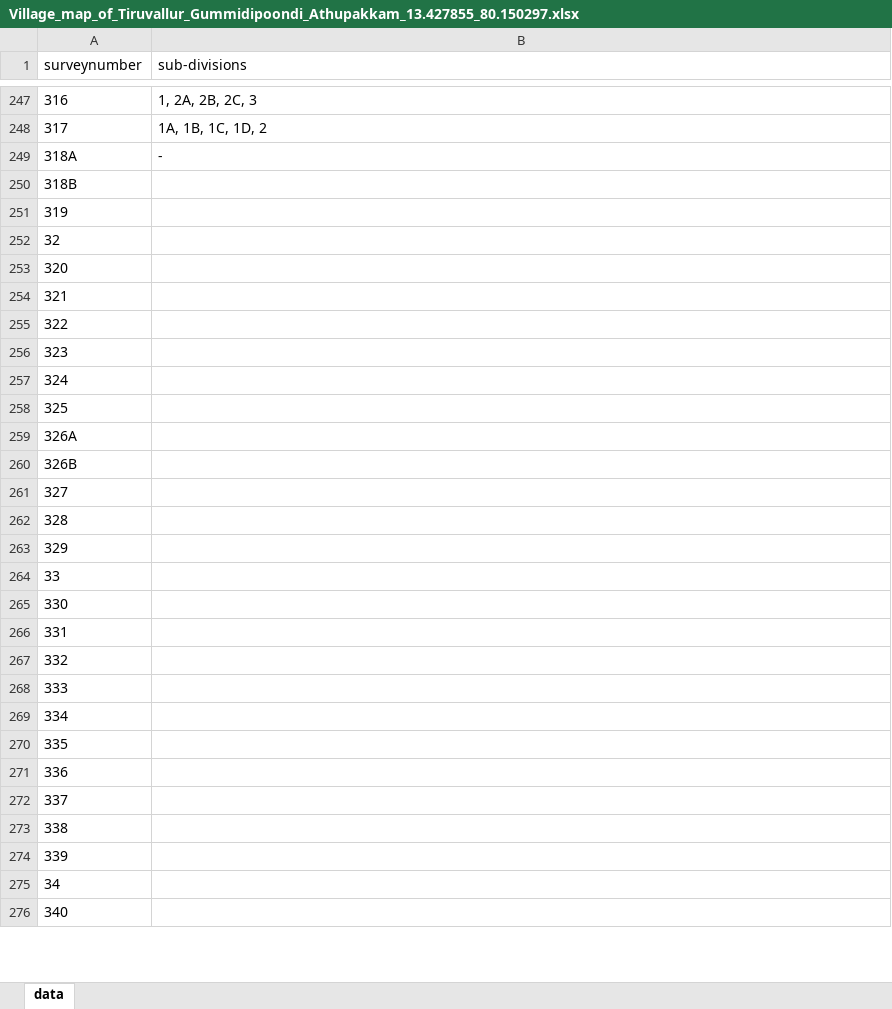
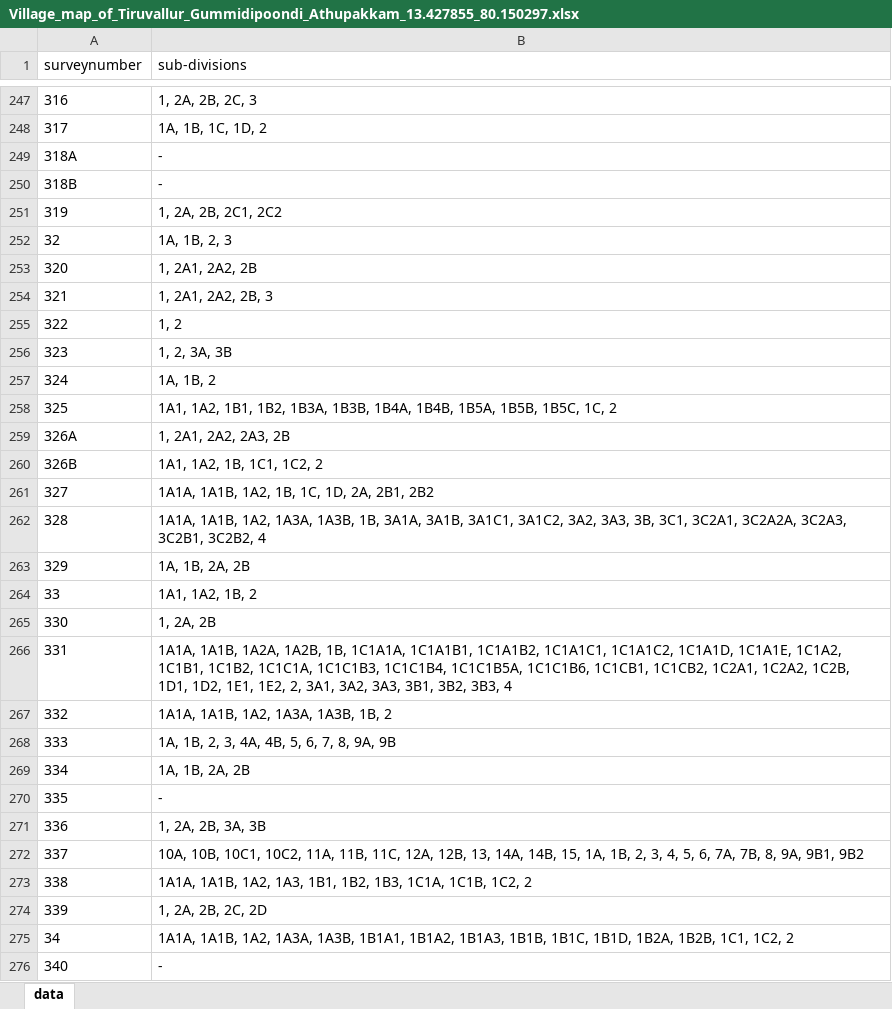
Before and after one commit to sivaramanRW/scraper-glv, an Excel workbook: out/Village_map_of_Tiruvallur_Gummidipoondi_Athupakkam_13.427855_80.150297.xlsx, sheet data, drawn as a sheet; only a part is shown, gaps mark what is left out; values as stored, in another font and other column widths than the file's, no borders; the diff covers the shown part only; the diff names each change by its address in the sheet, - before the commit and + after, or states it on an @@ line.

Commit message:
progress: 55 village workbooks (randomwalk-TRX50-WS 2026-10-10T04:30:00Z)

```diff
--- a/out/Village_map_of_Tiruvallur_Gummidipoondi_Athupakkam_13.427855_80.150297.xlsx (sheet data)
+++ b/out/Village_map_of_Tiruvallur_Gummidipoondi_Athupakkam_13.427855_80.150297.xlsx (sheet data)
-B250 (sub-divisions): (empty)
+B250 (sub-divisions): -
-B251 (sub-divisions): (empty)
+B251 (sub-divisions): 1, 2A, 2B, 2C1, 2C2
-B252 (sub-divisions): (empty)
+B252 (sub-divisions): 1A, 1B, 2, 3
-B253 (sub-divisions): (empty)
+B253 (sub-divisions): 1, 2A1, 2A2, 2B
-B254 (sub-divisions): (empty)
+B254 (sub-divisions): 1, 2A1, 2A2, 2B, 3
-B255 (sub-divisions): (empty)
+B255 (sub-divisions): 1, 2
-B256 (sub-divisions): (empty)
+B256 (sub-divisions): 1, 2, 3A, 3B
-B257 (sub-divisions): (empty)
+B257 (sub-divisions): 1A, 1B, 2
-B258 (sub-divisions): (empty)
+B258 (sub-divisions): 1A1, 1A2, 1B1, 1B2, 1B3A, 1B3B, 1B4A, 1B4B, 1B5A, 1B5B, 1B5C, 1C, 2
-B259 (sub-divisions): (empty)
+B259 (sub-divisions): 1, 2A1, 2A2, 2A3, 2B
-B260 (sub-divisions): (empty)
+B260 (sub-divisions): 1A1, 1A2, 1B, 1C1, 1C2, 2
-B261 (sub-divisions): (empty)
+B261 (sub-divisions): 1A1A, 1A1B, 1A2, 1B, 1C, 1D, 2A, 2B1, 2B2
-B262 (sub-divisions): (empty)
+B262 (sub-divisions): 1A1A, 1A1B, 1A2, 1A3A, 1A3B, 1B, 3A1A, 3A1B, 3A1C1, 3A1C2, 3A2, 3A3, 3B, 3C1, 3C2A1, 3C2A2A, 3C2A3, 3C2B1, 3C2B2, 4
-B263 (sub-divisions): (empty)
+B263 (sub-divisions): 1A, 1B, 2A, 2B
-B264 (sub-divisions): (empty)
+B264 (sub-divisions): 1A1, 1A2, 1B, 2
-B265 (sub-divisions): (empty)
+B265 (sub-divisions): 1, 2A, 2B
-B266 (sub-divisions): (empty)
+B266 (sub-divisions): 1A1A, 1A1B, 1A2A, 1A2B, 1B, 1C1A1A, 1C1A1B1, 1C1A1B2, 1C1A1C1, 1C1A1C2, 1C1A1D, 1C1A1E, 1C1A2, 1C1B1, 1C1B2, 1C1C1A, 1C1C1B3, 1C1C1B4, 1C1C1B5A, 1C1C1B6, 1C1CB1, 1C1CB2, 1C2A1, 1C2A2, 1C2B, 1D1, 1D2, 1E1, 1E2, 2, 3A1, 3A2, 3A3, 3B1, 3B2, 3B3, 4
-B267 (sub-divisions): (empty)
+B267 (sub-divisions): 1A1A, 1A1B, 1A2, 1A3A, 1A3B, 1B, 2
-B268 (sub-divisions): (empty)
+B268 (sub-divisions): 1A, 1B, 2, 3, 4A, 4B, 5, 6, 7, 8, 9A, 9B
-B269 (sub-divisions): (empty)
+B269 (sub-divisions): 1A, 1B, 2A, 2B
-B270 (sub-divisions): (empty)
+B270 (sub-divisions): -
-B271 (sub-divisions): (empty)
+B271 (sub-divisions): 1, 2A, 2B, 3A, 3B
-B272 (sub-divisions): (empty)
+B272 (sub-divisions): 10A, 10B, 10C1, 10C2, 11A, 11B, 11C, 12A, 12B, 13, 14A, 14B, 15, 1A, 1B, 2, 3, 4, 5, 6, 7A, 7B, 8, 9A, 9B1, 9B2
-B273 (sub-divisions): (empty)
+B273 (sub-divisions): 1A1A, 1A1B, 1A2, 1A3, 1B1, 1B2, 1B3, 1C1A, 1C1B, 1C2, 2
-B274 (sub-divisions): (empty)
+B274 (sub-divisions): 1, 2A, 2B, 2C, 2D
-B275 (sub-divisions): (empty)
+B275 (sub-divisions): 1A1A, 1A1B, 1A2, 1A3A, 1A3B, 1B1A1, 1B1A2, 1B1A3, 1B1B, 1B1C, 1B1D, 1B2A, 1B2B, 1C1, 1C2, 2
-B276 (sub-divisions): (empty)
+B276 (sub-divisions): -
```
Also changed, not shown: 56 edited cells elsewhere in this sheet, out/Village_map_of_Tiruvallur_Gummidipoondi_Kollanur_13.371696_80.022083.xlsx, out/Village_map_of_Tiruvallur_Gummidipoondi_Nelvoy_13.327703_80.034254.xlsx, 4 other files.
